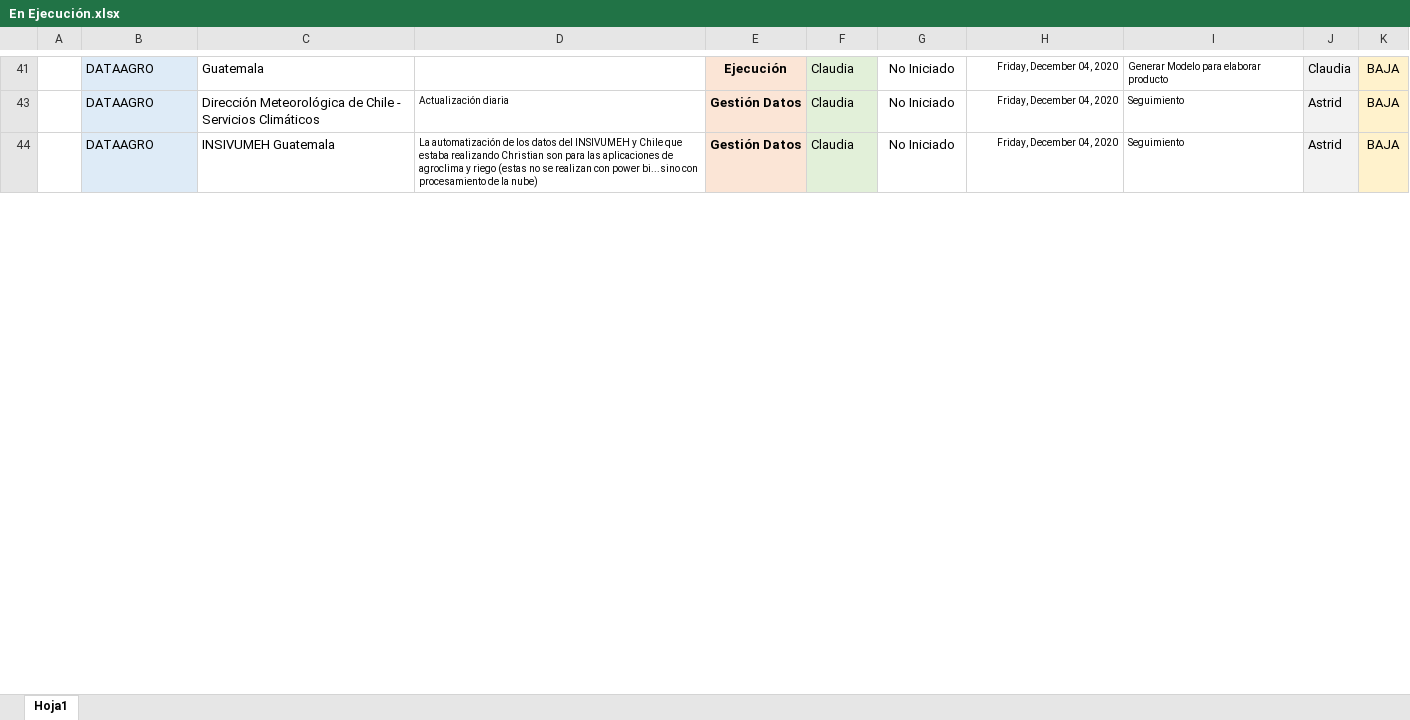
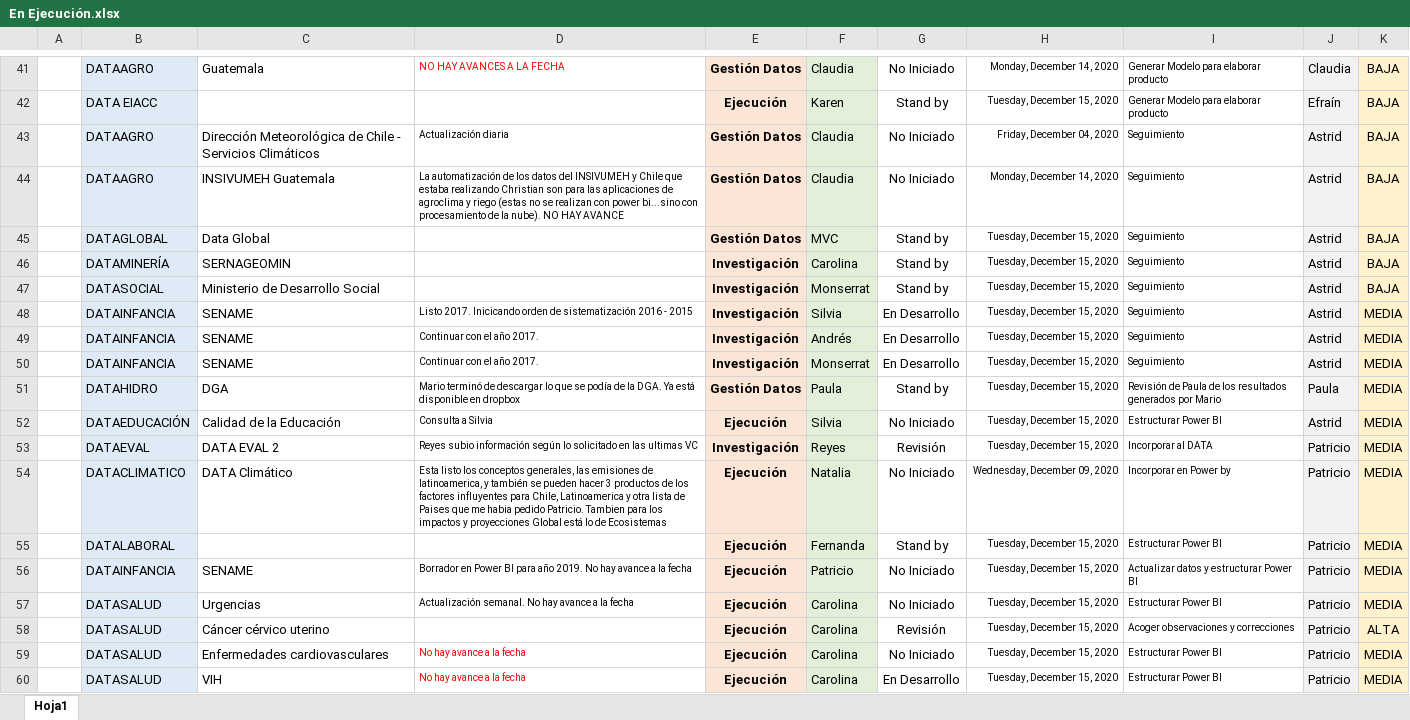
Before and after one commit to Sud-Austral/MONITOREO-DI, an Excel workbook: En Ejecución.xlsx, sheet Hoja1, drawn as a sheet; only a part is shown, gaps mark what is left out; values as stored, in another font and other column widths than the file's, no borders; charts and pictures and conditional formats and table styles not drawn; the diff covers the shown part only; the diff names each change by its address in the sheet, - before the commit and + after, or states it on an @@ line.

Commit message:
Actualiza

```diff
--- a/En Ejecución.xlsx (sheet Hoja1)
+++ b/En Ejecución.xlsx (sheet Hoja1)
-D41: (empty)
+D41: NO HAY AVANCES A LA FECHA
-E41: Ejecución
+E41: Gestión Datos
-H41: Friday, December 04, 2020
+H41: Monday, December 14, 2020
+row 42:  | DATA EIACC |  |  | Ejecución | Karen | Stand by | Tuesday, December 15, 2020 | Generar Modelo para elaborar producto | Efraín | BAJA
-D44: …de la nube)
+D44: …de la nube). NO HAY AVANCE
-H44: Friday, December 04, 2020
+H44: Monday, December 14, 2020
+row 45:  | DATAGLOBAL | Data Global |  | Gestión Datos | MVC | Stand by | Tuesday, December 15, 2020 | Seguimiento | Astrid | BAJA
+row 46:  | DATAMINERÍA | SERNAGEOMIN |  | Investigación | Carolina | Stand by | Tuesday, December 15, 2020 | Seguimiento | Astrid | BAJA
+row 47:  | DATASOCIAL | Ministerio de Desarrollo Social |  | Investigación | Monserrat | Stand by | Tuesday, December 15, 2020 | Seguimiento | Astrid | BAJA
+row 48:  | DATAINFANCIA | SENAME | Listo 2017. Inicicando orden de sistematización 2016 - 2015 | Investigación | Silvia | En Desarrollo | Tuesday, December 15, 2020 | Seguimiento | Astrid | MEDIA
+row 49:  | DATAINFANCIA | SENAME | Continuar con el año 2017. | Investigación | Andrés | En Desarrollo | Tuesday, December 15, 2020 | Seguimiento | Astrid | MEDIA
+row 50:  | DATAINFANCIA | SENAME | Continuar con el año 2017. | Investigación | Monserrat | En Desarrollo | Tuesday, December 15, 2020 | Seguimiento | Astrid | MEDIA
+row 51:  | DATAHIDRO | DGA | Mario terminó de descargar lo que se podía de la DGA. Ya está disponible en dropbox | Gestión Datos | Paula | Stand by | Tuesday, December 15, 2020 | Revisión de Paula de los resultados generados por Mario | Paula | MEDIA
+row 52:  | DATAEDUCACIÓN | Calidad de la Educación | Consulta a Silvia | Ejecución | Silvia | No Iniciado | Tuesday, December 15, 2020 | Estructurar Power BI | Astrid | MEDIA
+row 53:  | DATAEVAL | DATA EVAL 2 | Reyes subio información según lo solicitado en las ultimas VC | Investigación | Reyes | Revisión | Tuesday, December 15, 2020 | Incorporar al DATA | Patricio | MEDIA
@@ row 54 unhidden:  | DATACLIMATICO | DATA Climático | Esta listo los conceptos generales, las emisiones de latinoamerica, y también se pueden hacer 3 productos de los factores influyentes para Chile, Latinoamerica y otra lista de Paises que me habia pedido Patricio. Tambien para los impactos y proyecciones Global está lo de Ecosistemas | Ejecución | Natalia | No Iniciado | Wednesday, December 09, 2020 | Incorporar en Power by | Patricio | MEDIA @@
+row 55:  | DATALABORAL |  |  | Ejecución | Fernanda | Stand by | Tuesday, December 15, 2020 | Estructurar Power BI | Patricio | MEDIA
+row 56:  | DATAINFANCIA | SENAME | Borrador en Power BI para año 2019. No hay avance a la fecha | Ejecución | Patricio | No Iniciado | Tuesday, December 15, 2020 | Actualizar datos y estructurar Power BI | Patricio | MEDIA
+row 57:  | DATASALUD | Urgencias | Actualización semanal. No hay avance a la fecha | Ejecución | Carolina | No Iniciado | Tuesday, December 15, 2020 | Estructurar Power BI | Patricio | MEDIA
+row 58:  | DATASALUD | Cáncer cérvico uterino |  | Ejecución | Carolina | Revisión | Tuesday, December 15, 2020 | Acoger observaciones y correcciones | Patricio | ALTA
+row 59:  | DATASALUD | Enfermedades cardiovasculares | No hay avance a la fecha | Ejecución | Carolina | No Iniciado | Tuesday, December 15, 2020 | Estructurar Power BI | Patricio | MEDIA
+row 60:  | DATASALUD | VIH | No hay avance a la fecha | Ejecución | Carolina | En Desarrollo | Tuesday, December 15, 2020 | Estructurar Power BI | Patricio | MEDIA
```
Also changed, not shown: 27 added rows, 14 hidden or unhidden rows, 18 edited cells and cell formats elsewhere in this sheet, hidden cells, Monitoreo DI.xlsx.
